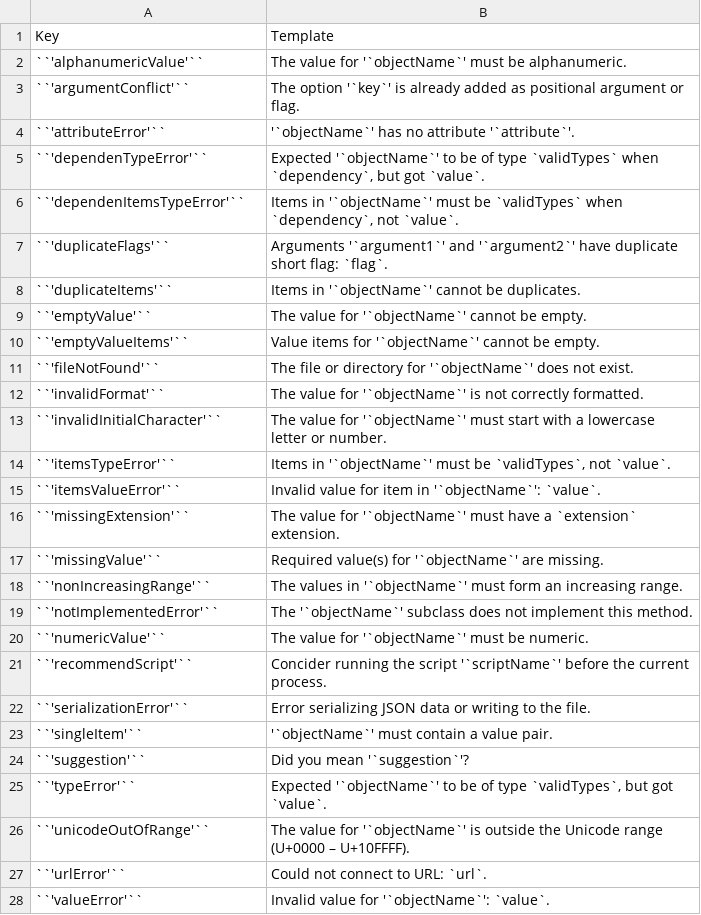
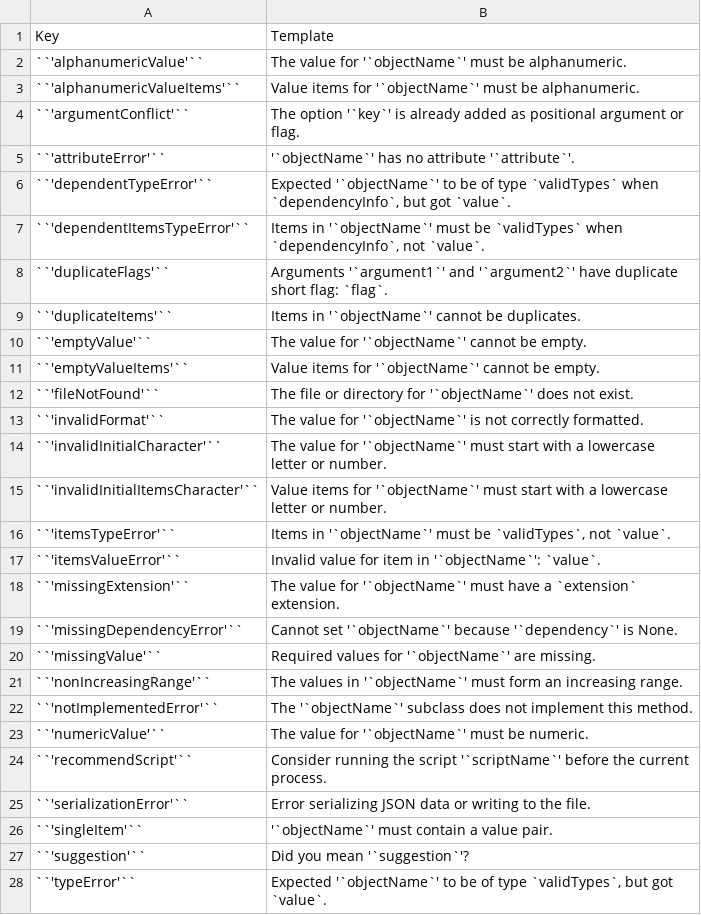
Before and after one commit to knutnergaard/smufolib, a CSV file: docs/error_templates.csv, drawn as a sheet; only a part is shown; the shorter side is filled out with more unchanged rows.

Commit message:
Update options table in docs.

```diff
--- a/docs/error_templates.csv
+++ b/docs/error_templates.csv
@@ -2,6 +2,7 @@
 "``'alphanumericValue'``","The value for '`objectName`' must be alphanumeric."
+"``'alphanumericValueItems'``","Value items for '`objectName`' must be alphanumeric."
 "``'argumentConflict'``","The option '`key`' is already added as positional argument or flag."
 "``'attributeError'``","'`objectName`' has no attribute '`attribute`'."
-"``'dependenTypeError'``","Expected '`objectName`' to be of type `validTypes` when `dependency`, but got `value`."
-"``'dependenItemsTypeError'``","Items in '`objectName`' must be `validTypes` when `dependency`, not `value`."
+"``'dependentTypeError'``","Expected '`objectName`' to be of type `validTypes` when `dependencyInfo`, but got `value`."
+"``'dependentItemsTypeError'``","Items in '`objectName`' must be `validTypes` when `dependencyInfo`, not `value`."
 "``'duplicateFlags'``","Arguments '`argument1`' and '`argument2`' have duplicate short flag: `flag`."
@@ -13,2 +14,3 @@
 "``'invalidInitialCharacter'``","The value for '`objectName`' must start with a lowercase letter or number."
+"``'invalidInitialItemsCharacter'``","Value items for '`objectName`' must start with a lowercase letter or number."
 "``'itemsTypeError'``","Items in '`objectName`' must be `validTypes`, not `value`."
@@ -16,3 +18,4 @@
 "``'missingExtension'``","The value for '`objectName`' must have a `extension` extension."
-"``'missingValue'``","Required value(s) for '`objectName`' are missing."
+"``'missingDependencyError'``","Cannot set '`objectName`' because '`dependency`' is None."
+"``'missingValue'``","Required values for '`objectName`' are missing."
 "``'nonIncreasingRange'``","The values in '`objectName`' must form an increasing range."
@@ -20,3 +23,3 @@
 "``'numericValue'``","The value for '`objectName`' must be numeric."
-"``'recommendScript'``","Concider running the script '`scriptName`' before the current process."
+"``'recommendScript'``","Consider running the script '`scriptName`' before the current process."
 "``'serializationError'``","Error serializing JSON data or writing to the file."
```
